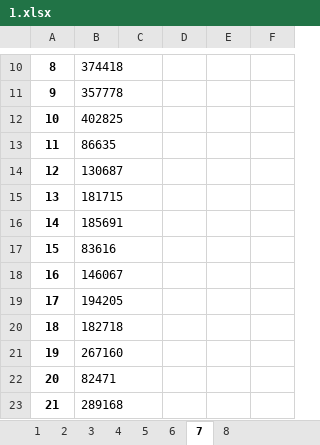
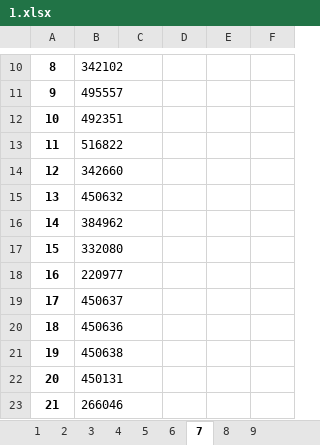
Before and after one commit to sebastian-jarosz/Transfermarkt, an Excel workbook: 1.xlsx, sheet 7, drawn as a sheet; only a part is shown, gaps mark what is left out; values as stored, in another font and other column widths than the file's, no borders; the diff covers the shown part only; the diff names each change by its address in the sheet, - before the commit and + after, or states it on an @@ line.

```diff
--- a/1.xlsx (sheet 7)
+++ b/1.xlsx (sheet 7)
+sheet tab: 9
-B10: 374418
+B10: 342102
-B11: 357778
+B11: 495557
-B12: 402825
+B12: 492351
-B13: 86635
+B13: 516822
-B14: 130687
+B14: 342660
-B15: 181715
+B15: 450632
-B16: 185691
+B16: 384962
-B17: 83616
+B17: 332080
-B18: 146067
+B18: 220977
-B19: 194205
+B19: 450637
-B20: 182718
+B20: 450636
-B21: 267160
+B21: 450638
-B22: 82471
+B22: 450131
-B23: 289168
+B23: 266046
```
Also changed, not shown: 1 added row, 1 removed row and 30 edited cells elsewhere in this sheet, sheet 8, sheet 4, sheet 5, sheet 1, sheet 6, sheet 3, 1 more sheet, 8 other files.
